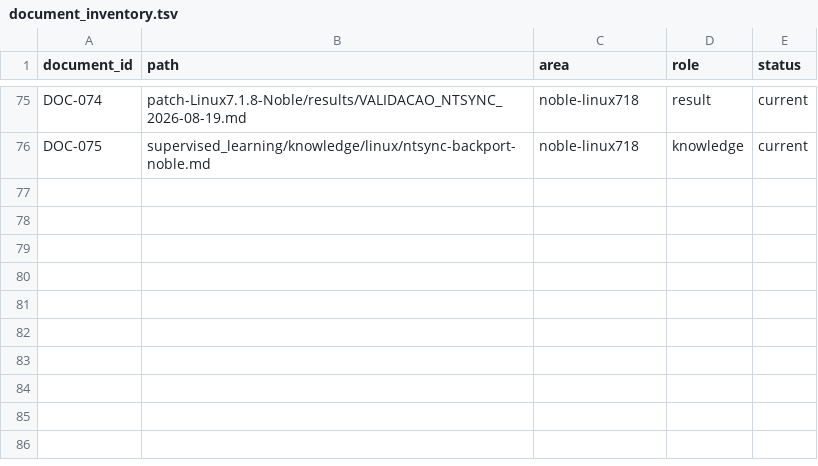
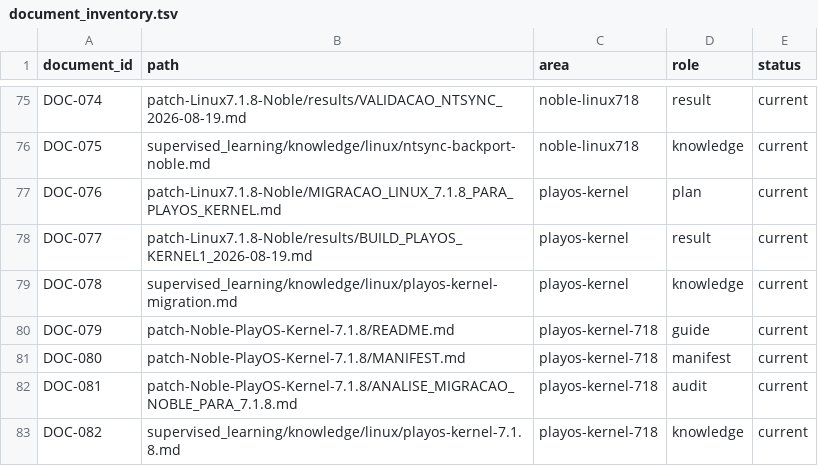
Before and after one commit to marcel1237/Parcel-Suite, a TSV file: Parcel Play OS/supervised_learning/catalog/document_inventory.tsv, drawn as a sheet; only a part is shown, gaps mark what is left out.

```diff
--- a/Parcel Play OS/supervised_learning/catalog/document_inventory.tsv
+++ b/Parcel Play OS/supervised_learning/catalog/document_inventory.tsv
@@ -76 +76,8 @@ DOC-074	patch-Linux7.1.8-Noble/results/VALIDACAO_NTSYNC_2026-08-19.md	noble-linu
 DOC-075	supervised_learning/knowledge/linux/ntsync-backport-noble.md	noble-linux718	knowledge	current
+DOC-076	patch-Linux7.1.8-Noble/MIGRACAO_LINUX_7.1.8_PARA_PLAYOS_KERNEL.md	playos-kernel	plan	current
+DOC-077	patch-Linux7.1.8-Noble/results/BUILD_PLAYOS_KERNEL1_2026-08-19.md	playos-kernel	result	current
+DOC-078	supervised_learning/knowledge/linux/playos-kernel-migration.md	playos-kernel	knowledge	current
+DOC-079	patch-Noble-PlayOS-Kernel-7.1.8/README.md	playos-kernel-718	guide	current
+DOC-080	patch-Noble-PlayOS-Kernel-7.1.8/MANIFEST.md	playos-kernel-718	manifest	current
+DOC-081	patch-Noble-PlayOS-Kernel-7.1.8/ANALISE_MIGRACAO_NOBLE_PARA_7.1.8.md	playos-kernel-718	audit	current
+DOC-082	supervised_learning/knowledge/linux/playos-kernel-7.1.8.md	playos-kernel-718	knowledge	current
```
Also changed, not shown: Parcel Play OS/supervised_learning/catalog/decisions.tsv, Parcel Play OS/supervised_learning/catalog/implementations.tsv, 36 other files.
